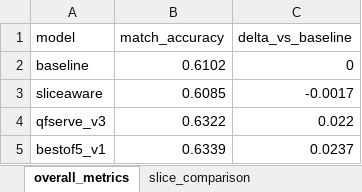
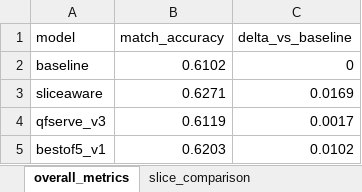
Before and after one commit to StanislawKarwala/TennisPredictionModel, an Excel workbook: reports/outputs/slice_comparison_all_variants.xlsx, sheet overall_metrics, drawn as a sheet; values as stored, in another font and other column widths than the file's, no borders; the diff names each change by its address in the sheet, - before the commit and + after, or states it on an @@ line.

```diff
--- a/reports/outputs/slice_comparison_all_variants.xlsx (sheet overall_metrics)
+++ b/reports/outputs/slice_comparison_all_variants.xlsx (sheet overall_metrics)
-B3 (match_accuracy): 0.6085
+B3 (match_accuracy): 0.6271
-C3 (delta_vs_baseline): -0.0017
+C3 (delta_vs_baseline): 0.0169
-B4 (match_accuracy): 0.6322
+B4 (match_accuracy): 0.6119
-C4 (delta_vs_baseline): 0.022
+C4 (delta_vs_baseline): 0.0017
-B5 (match_accuracy): 0.6339
+B5 (match_accuracy): 0.6203
-C5 (delta_vs_baseline): 0.0237
+C5 (delta_vs_baseline): 0.0102
```
Also changed, not shown: sheet slice_comparison, 1 other file.
